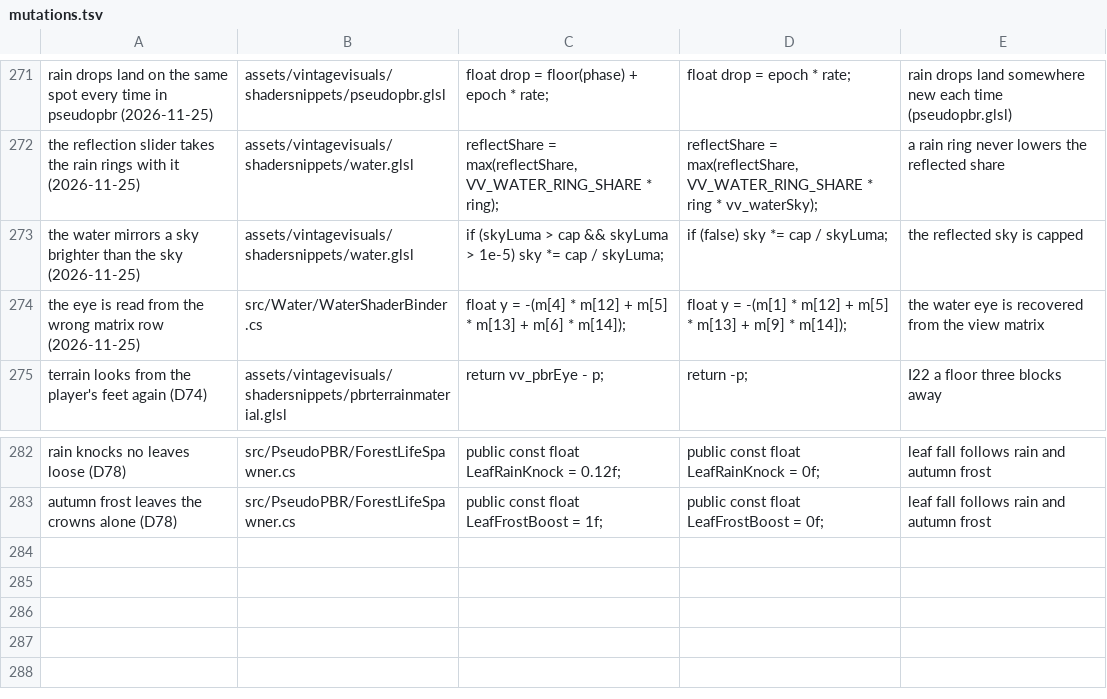
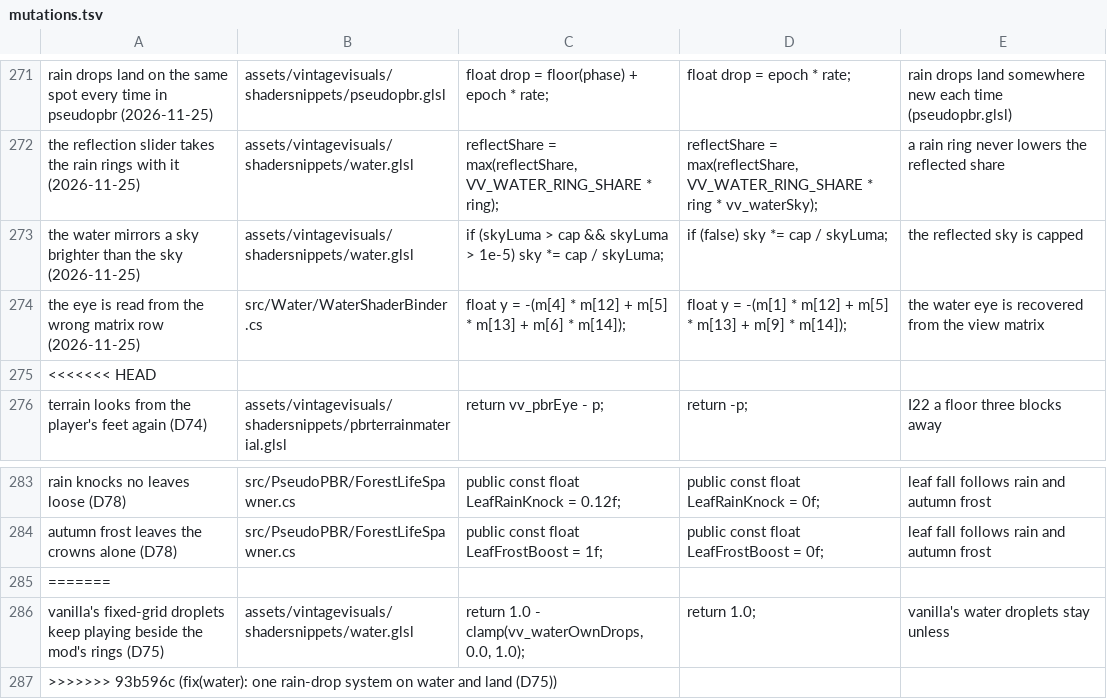
Before and after one commit to ImperfectRain/Vintage-Visuals, a TSV file: tools/mutate/mutations.tsv, drawn as a sheet; only a part is shown, gaps mark what is left out; the diff names each change by its address in the sheet, - before the commit and + after, or states it on an @@ line.

```diff
--- a/tools/mutate/mutations.tsv
+++ b/tools/mutate/mutations.tsv
+row 275: <<<<<<< HEAD
+row 285: =======
+row 286: vanilla's fixed-grid droplets keep playing beside the mod's rings (D75) | assets/vintagevisuals/shadersnippets/water.glsl | return 1.0 - clamp(vv_waterOwnDrops, 0.0, 1.0); | return 1.0; | vanilla's water droplets stay unless
+row 287: >>>>>>> 93b596c (fix(water): one rain-drop system on water and land (D75))
```
Also changed, not shown: 7 other files.
